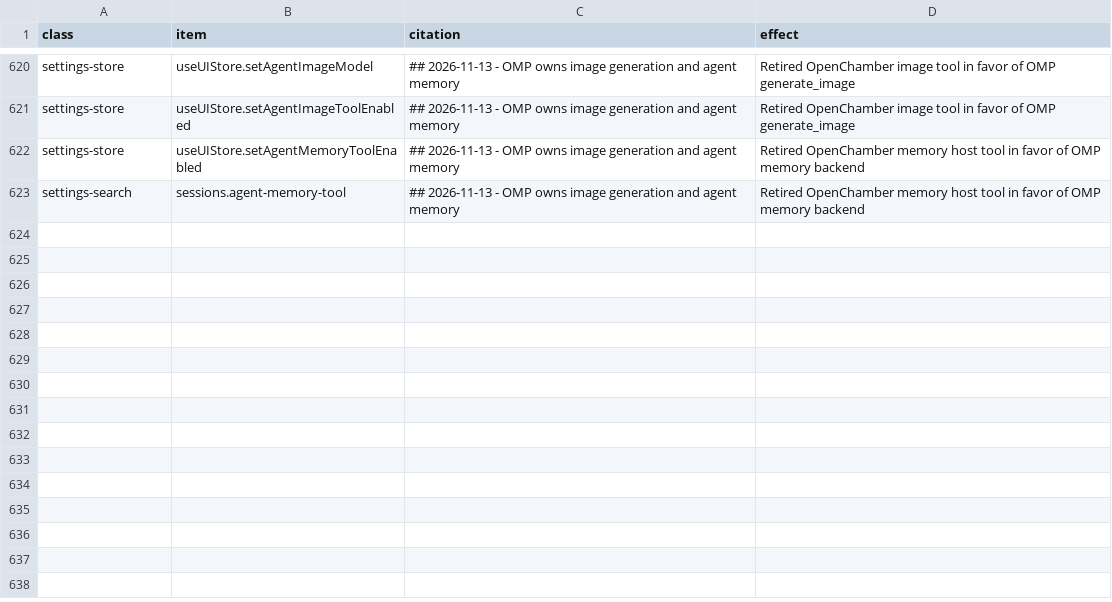
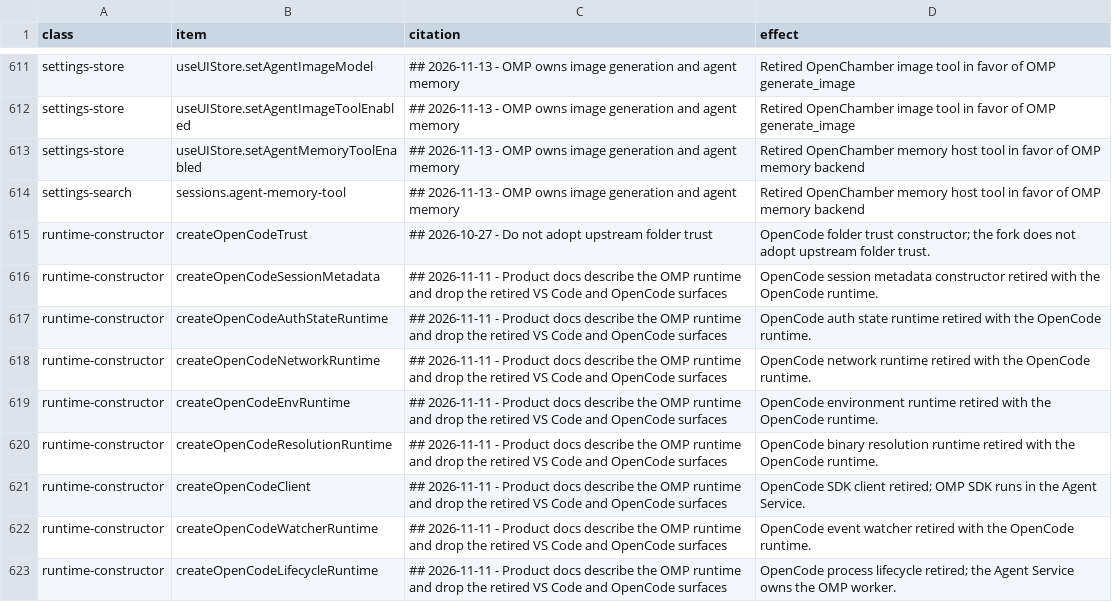
Before and after one commit to Shizuku-Yume/ohpichamber, a TSV file: scripts/upstream-gaps.allowlist.tsv, drawn as a sheet; only a part is shown, gaps mark what is left out; the diff covers the shown part only; the diff names each change by its address in the sheet, - before the commit and + after, or states it on an @@ line.

Commit message:
guardrail(ux-feedback-2026-11-12): drop blanket auto-review allowlist rows
Remove the auto-review, PR-watch and graceful-shutdown callback rows that
cited the generic merge decision. Cite specific decisions for the
upstream-only OpenCode, goal, warming, memory and tool constructors.

```diff
--- a/scripts/upstream-gaps.allowlist.tsv
+++ b/scripts/upstream-gaps.allowlist.tsv
+row 615: runtime-constructor | createOpenCodeTrust | ## 2026-10-27 - Do not adopt upstream folder trust | OpenCode folder trust constructor; the fork does not adopt upstream folder trust.
+row 616: runtime-constructor | createOpenCodeSessionMetadata | ## 2026-11-11 - Product docs describe the OMP runtime and drop the retired VS Code and OpenCode surfaces | OpenCode session metadata constructor retired with the OpenCode runtime.
+row 617: runtime-constructor | createOpenCodeAuthStateRuntime | ## 2026-11-11 - Product docs describe the OMP runtime and drop the retired VS Code and OpenCode surfaces | OpenCode auth state runtime retired with the OpenCode runtime.
+row 618: runtime-constructor | createOpenCodeNetworkRuntime | ## 2026-11-11 - Product docs describe the OMP runtime and drop the retired VS Code and OpenCode surfaces | OpenCode network runtime retired with the OpenCode runtime.
+row 619: runtime-constructor | createOpenCodeEnvRuntime | ## 2026-11-11 - Product docs describe the OMP runtime and drop the retired VS Code and OpenCode surfaces | OpenCode environment runtime retired with the OpenCode runtime.
+row 620: runtime-constructor | createOpenCodeResolutionRuntime | ## 2026-11-11 - Product docs describe the OMP runtime and drop the retired VS Code and OpenCode surfaces | OpenCode binary resolution runtime retired with the OpenCode runtime.
+row 621: runtime-constructor | createOpenCodeClient | ## 2026-11-11 - Product docs describe the OMP runtime and drop the retired VS Code and OpenCode surfaces | OpenCode SDK client retired; OMP SDK runs in the Agent Service.
+row 622: runtime-constructor | createOpenCodeWatcherRuntime | ## 2026-11-11 - Product docs describe the OMP runtime and drop the retired VS Code and OpenCode surfaces | OpenCode event watcher retired with the OpenCode runtime.
+row 623: runtime-constructor | createOpenCodeLifecycleRuntime | ## 2026-11-11 - Product docs describe the OMP runtime and drop the retired VS Code and OpenCode surfaces | OpenCode process lifecycle retired; the Agent Service owns the OMP worker.
```
Also changed, not shown: 9 added rows and 9 removed rows elsewhere in this file.
